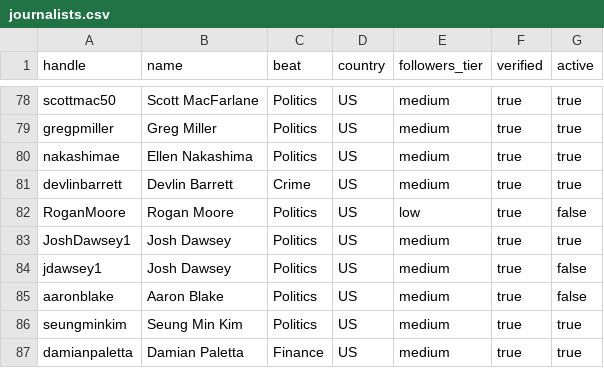
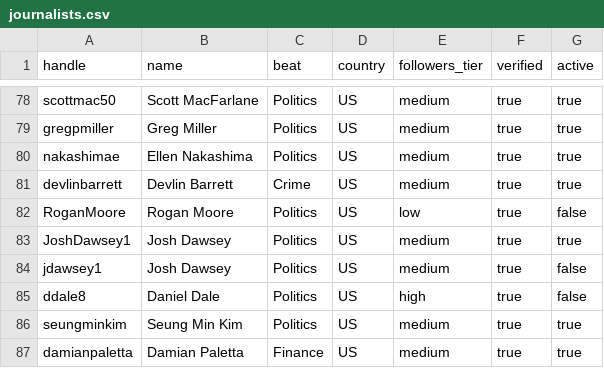
Before and after one commit to AsadullahBajwa/SourceRank, a CSV file: data/journalists.csv, drawn as a sheet; only a part is shown, gaps mark what is left out.

Commit message:
Add journalist registry validation

```diff
--- a/data/journalists.csv
+++ b/data/journalists.csv
@@ -84,3 +84,3 @@ JoshDawsey1,Josh Dawsey,Politics,US,medium,true,true
 jdawsey1,Josh Dawsey,Politics,US,medium,true,false
-aaronblake,Aaron Blake,Politics,US,medium,true,false
+ddale8,Daniel Dale,Politics,US,high,true,false
 seungminkim,Seung Min Kim,Politics,US,medium,true,true
```
Also changed, not shown: 1 other file.
